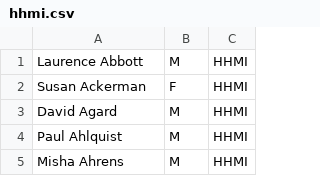
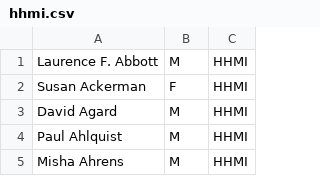
Before and after one commit to gregtyler/GoogleSuggestions, a CSV file: hhmi.csv, drawn as a sheet; only a part is shown.

```diff
--- a/hhmi.csv
+++ b/hhmi.csv
@@ -1,2 +1,2 @@
-Laurence Abbott,M,HHMI
+Laurence F. Abbott,M,HHMI
 Susan Ackerman,F,HHMI
```
Also changed, not shown: 3 other files.
